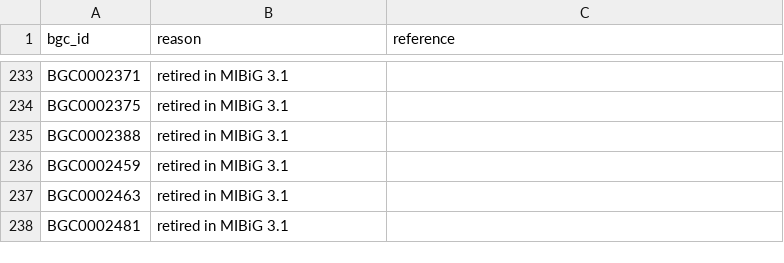
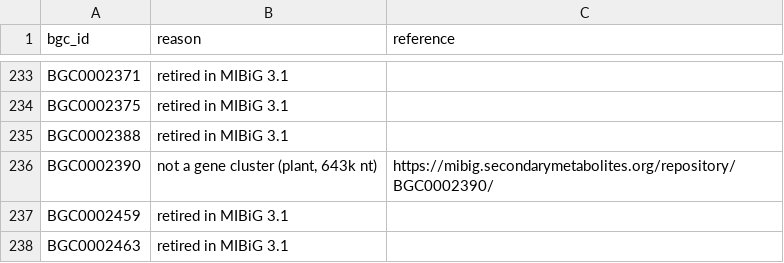
Before and after one commit to zellerlab/CHAMOIS, a TSV file: data/mibig/blocklist.tsv, drawn as a sheet; only a part is shown, gaps mark what is left out; the shorter side is filled out with more unchanged rows; the diff names each change by its address in the sheet, - before the commit and + after, or states it on an @@ line.

```diff
--- a/data/mibig/blocklist.tsv
+++ b/data/mibig/blocklist.tsv
+row 236: BGC0002390 | not a gene cluster (plant, 643k nt) | https://mibig.secondarymetabolites.org/repository/BGC0002390/
```
Also changed, not shown: 2 other files.
